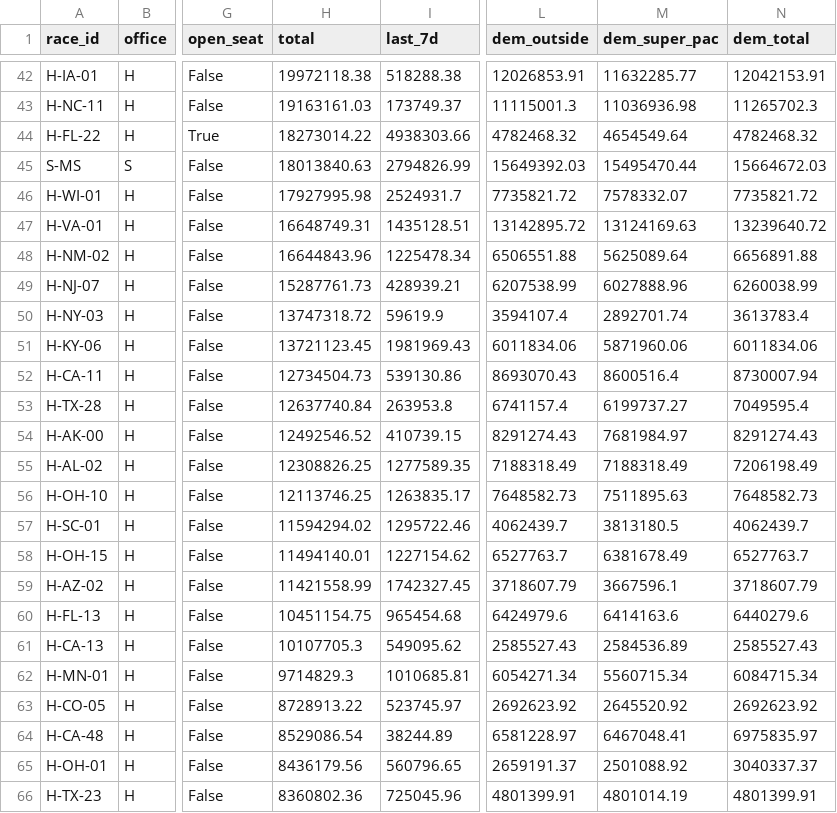
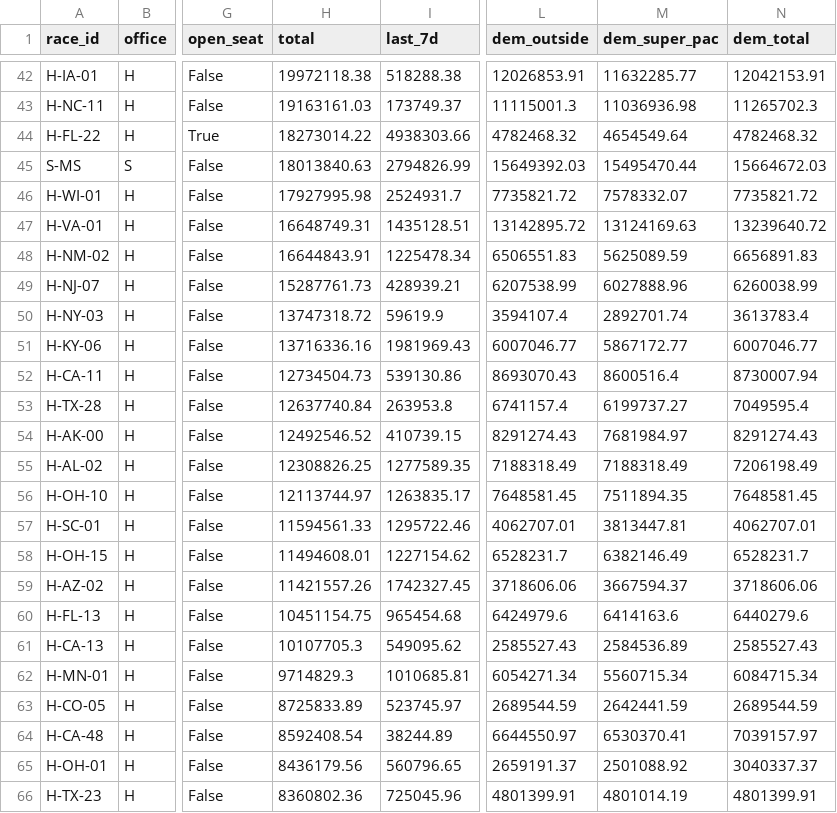
Before and after one commit to sabbadoo32/follow-the-money-2026, a CSV file: site/data/races.csv, drawn as a sheet; only a part is shown, gaps mark what is left out; the diff covers the shown part only; the diff names each change by its address in the sheet, - before the commit and + after, or states it on an @@ line.

```diff
--- a/site/data/races.csv
+++ b/site/data/races.csv
-H48 (total): 16644843.96
+H48 (total): 16644843.91
-L48 (dem_outside): 6506551.88
+L48 (dem_outside): 6506551.83
-M48 (dem_super_pac): 5625089.64
+M48 (dem_super_pac): 5625089.59
-N48 (dem_total): 6656891.88
+N48 (dem_total): 6656891.83
-H51 (total): 13721123.45
+H51 (total): 13716336.16
-L51 (dem_outside): 6011834.06
+L51 (dem_outside): 6007046.77
-M51 (dem_super_pac): 5871960.06
+M51 (dem_super_pac): 5867172.77
-N51 (dem_total): 6011834.06
+N51 (dem_total): 6007046.77
-H56 (total): 12113746.25
+H56 (total): 12113744.97
-L56 (dem_outside): 7648582.73
+L56 (dem_outside): 7648581.45
-M56 (dem_super_pac): 7511895.63
+M56 (dem_super_pac): 7511894.35
-N56 (dem_total): 7648582.73
+N56 (dem_total): 7648581.45
-H57 (total): 11594294.02
+H57 (total): 11594561.33
-L57 (dem_outside): 4062439.7
+L57 (dem_outside): 4062707.01
-M57 (dem_super_pac): 3813180.5
+M57 (dem_super_pac): 3813447.81
-N57 (dem_total): 4062439.7
+N57 (dem_total): 4062707.01
-H58 (total): 11494140.01
+H58 (total): 11494608.01
-L58 (dem_outside): 6527763.7
+L58 (dem_outside): 6528231.7
-M58 (dem_super_pac): 6381678.49
+M58 (dem_super_pac): 6382146.49
-N58 (dem_total): 6527763.7
+N58 (dem_total): 6528231.7
-H59 (total): 11421558.99
+H59 (total): 11421557.26
-L59 (dem_outside): 3718607.79
+L59 (dem_outside): 3718606.06
-M59 (dem_super_pac): 3667596.1
+M59 (dem_super_pac): 3667594.37
-N59 (dem_total): 3718607.79
+N59 (dem_total): 3718606.06
-H63 (total): 8728913.22
+H63 (total): 8725833.89
-L63 (dem_outside): 2692623.92
+L63 (dem_outside): 2689544.59
-M63 (dem_super_pac): 2645520.92
+M63 (dem_super_pac): 2642441.59
-N63 (dem_total): 2692623.92
+N63 (dem_total): 2689544.59
-H64 (total): 8529086.54
+H64 (total): 8592408.54
-L64 (dem_outside): 6581228.97
+L64 (dem_outside): 6644550.97
-M64 (dem_super_pac): 6467048.41
+M64 (dem_super_pac): 6530370.41
-N64 (dem_total): 6975835.97
+N64 (dem_total): 7039157.97
```
Also changed, not shown: 1 added row, 1 removed row and 74 edited cells elsewhere in this file, site/data/excluded.csv, 8 other files.
